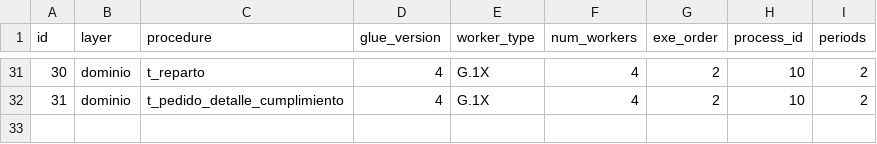
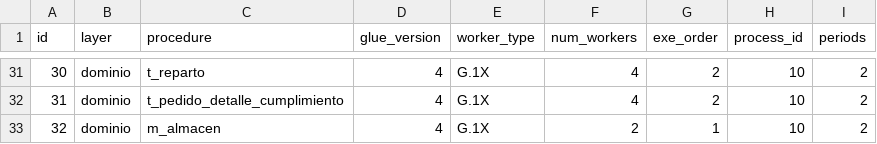
Before and after one commit to MR34Z1r0/cdk-datalake-analytics-comercial, a CSV file: artifacts/aws-glue/config/domain.csv, drawn as a sheet; only a part is shown, gaps mark what is left out; the diff names each change by its address in the sheet, - before the commit and + after, or states it on an @@ line.

```diff
--- a/artifacts/aws-glue/config/domain.csv
+++ b/artifacts/aws-glue/config/domain.csv
+row 33: 32 | dominio | m_almacen | 4 | G.1X | 2 | 1 | 10 | 2
```
Also changed, not shown: 5 other files.
